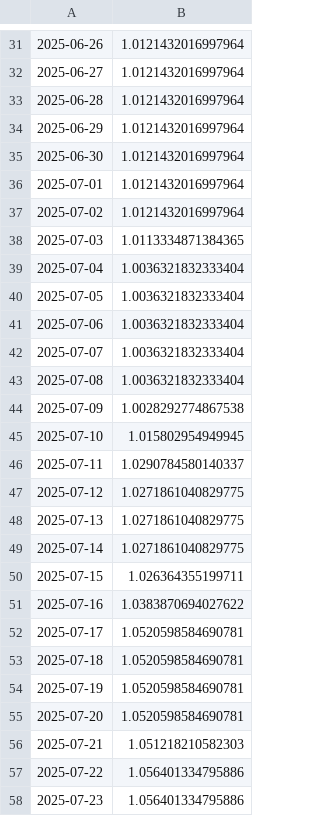
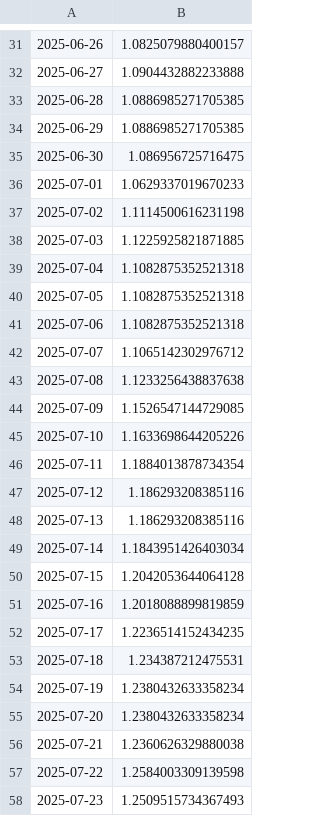
Before and after one commit to lukasegger22/alpha-trinity-paper-code, a CSV file: reports/equity_curve.csv, drawn as a sheet; only a part is shown, gaps mark what is left out; the diff covers the shown part only.

```diff
--- a/reports/equity_curve.csv
+++ b/reports/equity_curve.csv
@@ -31,28 +31,28 @@
-2025-06-26,1.0121432016997964
-2025-06-27,1.0121432016997964
-2025-06-28,1.0121432016997964
-2025-06-29,1.0121432016997964
-2025-06-30,1.0121432016997964
-2025-07-01,1.0121432016997964
-2025-07-02,1.0121432016997964
-2025-07-03,1.0113334871384365
-2025-07-04,1.0036321832333404
-2025-07-05,1.0036321832333404
-2025-07-06,1.0036321832333404
-2025-07-07,1.0036321832333404
-2025-07-08,1.0036321832333404
-2025-07-09,1.0028292774867538
-2025-07-10,1.015802954949945
-2025-07-11,1.0290784580140337
-2025-07-12,1.0271861040829775
-2025-07-13,1.0271861040829775
-2025-07-14,1.0271861040829775
-2025-07-15,1.026364355199711
-2025-07-16,1.0383870694027622
-2025-07-17,1.0520598584690781
-2025-07-18,1.0520598584690781
-2025-07-19,1.0520598584690781
-2025-07-20,1.0520598584690781
-2025-07-21,1.051218210582303
-2025-07-22,1.056401334795886
-2025-07-23,1.056401334795886
+2025-06-26,1.0825079880400157
+2025-06-27,1.0904432882233888
+2025-06-28,1.0886985271705385
+2025-06-29,1.0886985271705385
+2025-06-30,1.086956725716475
+2025-07-01,1.0629337019670233
+2025-07-02,1.1114500616231198
+2025-07-03,1.1225925821871885
+2025-07-04,1.1082875352521318
+2025-07-05,1.1082875352521318
+2025-07-06,1.1082875352521318
+2025-07-07,1.1065142302976712
+2025-07-08,1.1233256438837638
+2025-07-09,1.1526547144729085
+2025-07-10,1.1633698644205226
+2025-07-11,1.1884013878734354
+2025-07-12,1.186293208385116
+2025-07-13,1.186293208385116
+2025-07-14,1.1843951426403034
+2025-07-15,1.2042053644064128
+2025-07-16,1.2018088899819859
+2025-07-17,1.2236514152434235
+2025-07-18,1.234387212475531
+2025-07-19,1.2380432633358234
+2025-07-20,1.2380432633358234
+2025-07-21,1.2360626329880038
+2025-07-22,1.2584003309139598
+2025-07-23,1.2509515734367493
```
Also changed, not shown: 171 edited cells elsewhere in this file, 34 other files.
